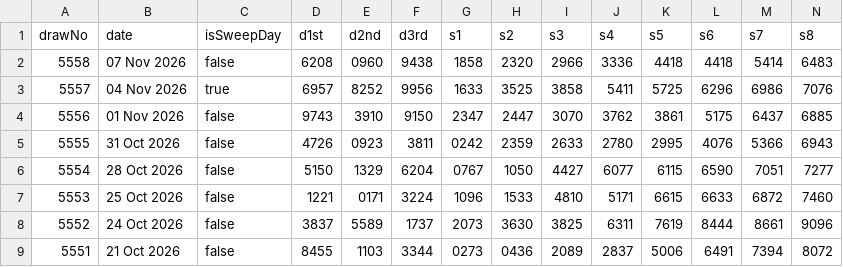
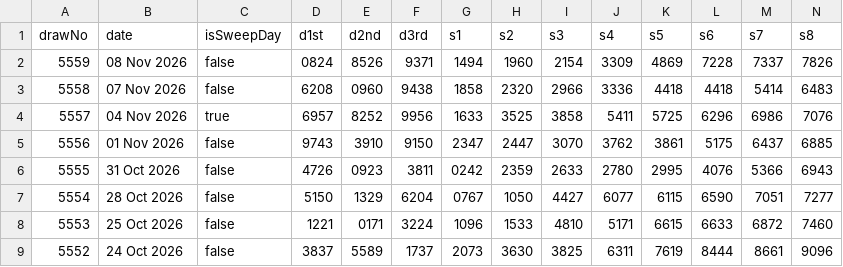
Before and after one commit to gelwuyl/totoro, a CSV file: public/4d_official.csv, drawn as a sheet; only a part is shown; the shorter side is filled out with more unchanged rows; rows hold the shown columns only; the diff names each change by its address in the sheet, - before the commit and + after, or states it on an @@ line.

```diff
--- a/public/4d_official.csv
+++ b/public/4d_official.csv
+row 2: 5559 | 08 Nov 2026 | false | 0824 | 8526 | 9371 | 1494 | 1960 | 2154 | 3309 | 4869 | 7228 | 7337 | 7826
```
Also changed, not shown: 2 other files.
